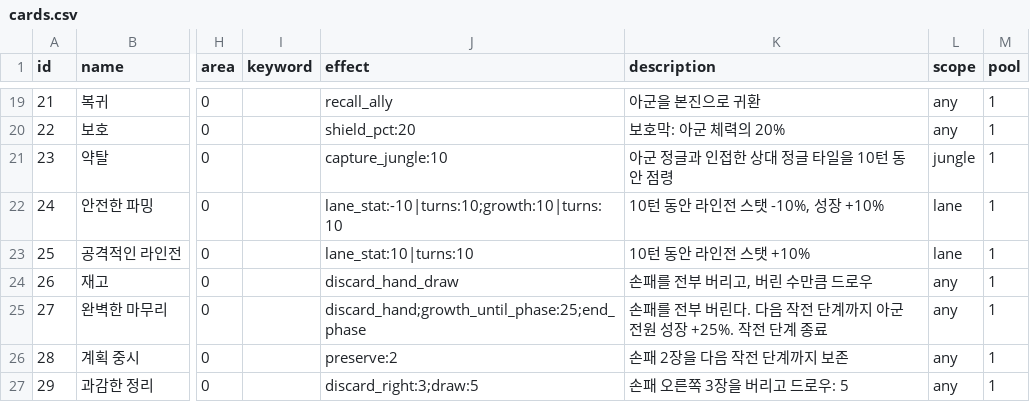
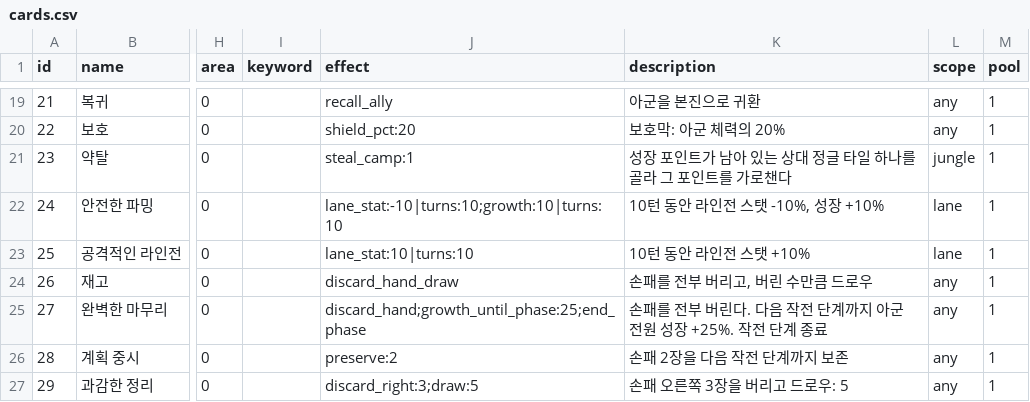
Before and after one commit to toniqat/esports-manager, a CSV file: data/csv/cards.csv, drawn as a sheet; only a part is shown, gaps mark what is left out; the diff names each change by its address in the sheet, - before the commit and + after, or states it on an @@ line.

```diff
--- a/data/csv/cards.csv
+++ b/data/csv/cards.csv
-J21 (effect): capture_jungle:10
+J21 (effect): steal_camp:1
-K21 (description): 아군 정글과 인접한 상대 정글 타일을 10턴 동안 점령
+K21 (description): 성장 포인트가 남아 있는 상대 정글 타일 하나를 골라 그 포인트를 가로챈다
```
Also changed, not shown: 6 other files.
